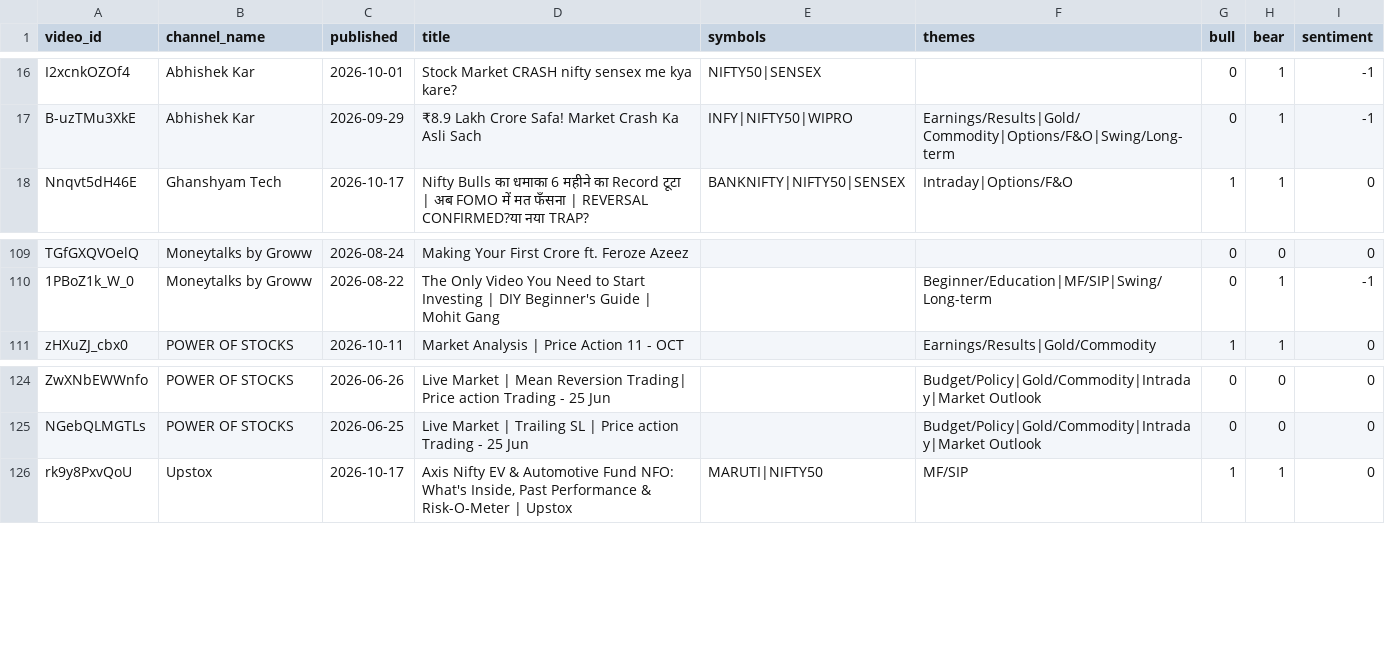
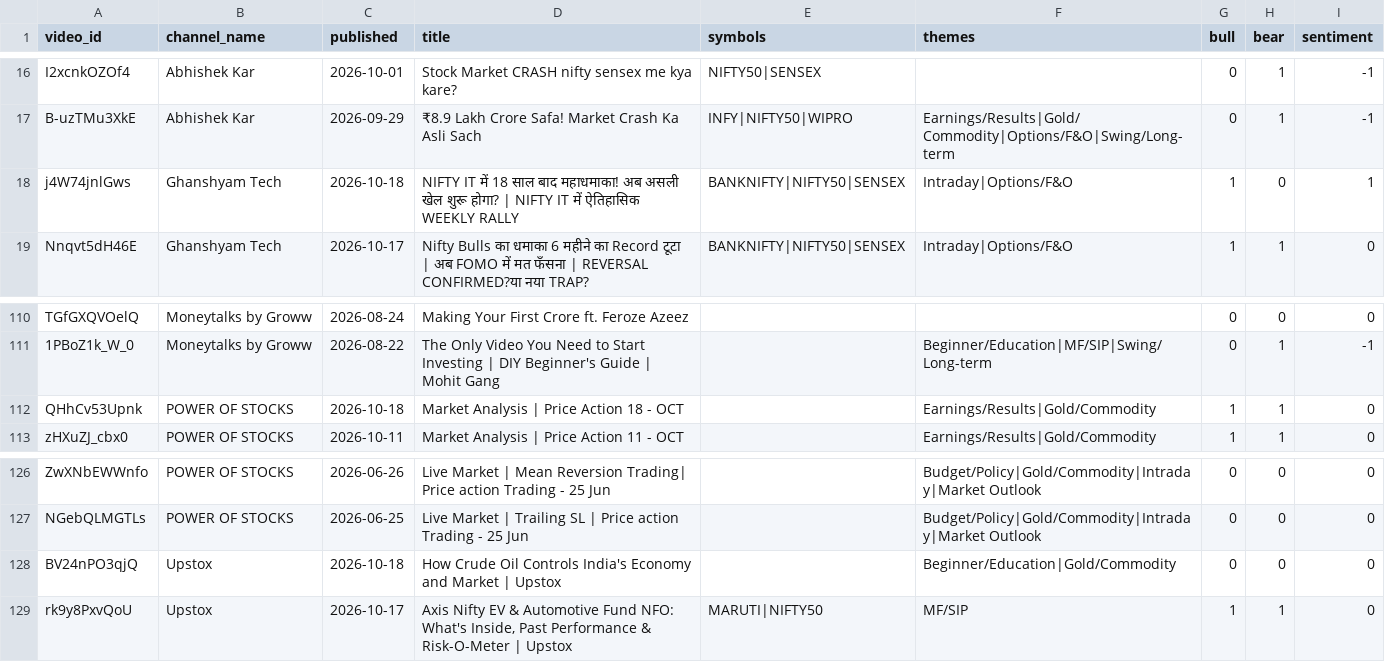
Before and after one commit to devrajai/ArthaSaar, a CSV file: data/analysis/video_scores.csv, drawn as a sheet; only a part is shown, gaps mark what is left out; the diff names each change by its address in the sheet, - before the commit and + after, or states it on an @@ line.

```diff
--- a/data/analysis/video_scores.csv
+++ b/data/analysis/video_scores.csv
+row 18: j4W74jnlGws | Ghanshyam Tech | 2026-10-18 | NIFTY IT में 18 साल बाद महाधमाका! अब असली खेल शुरू होगा? | NIFTY IT में ऐतिहासिक WEEKLY RALLY | BANKNIFTY|NIFTY50|SENSEX | Intraday|Options/F&O | 1 | 0 | 1
+row 112: QHhCv53Upnk | POWER OF STOCKS | 2026-10-18 | Market Analysis | Price Action 18 - OCT |  | Earnings/Results|Gold/Commodity | 1 | 1 | 0
+row 128: BV24nPO3qjQ | Upstox | 2026-10-18 | How Crude Oil Controls India's Economy and Market | Upstox |  | Beginner/Education|Gold/Commodity | 0 | 0 | 0
```
Also changed, not shown: data/analysis/channel_stats.csv, data/analysis/symbol_buzz.csv, 8 other files.
